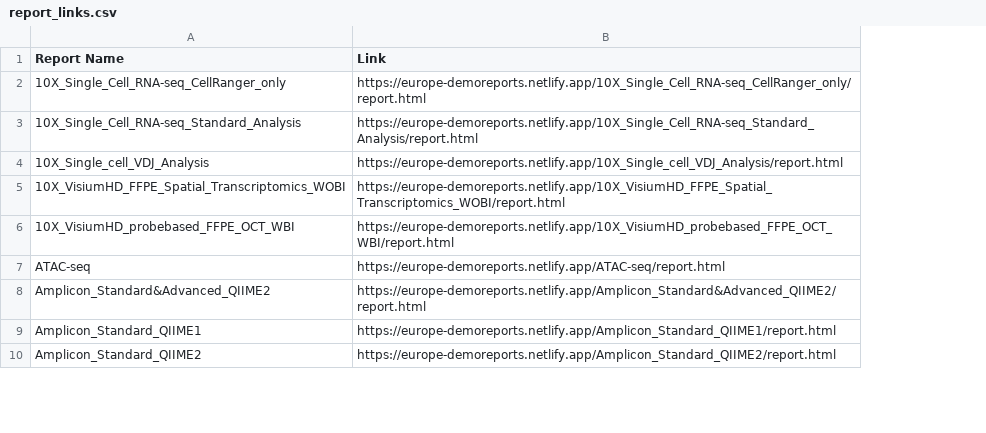
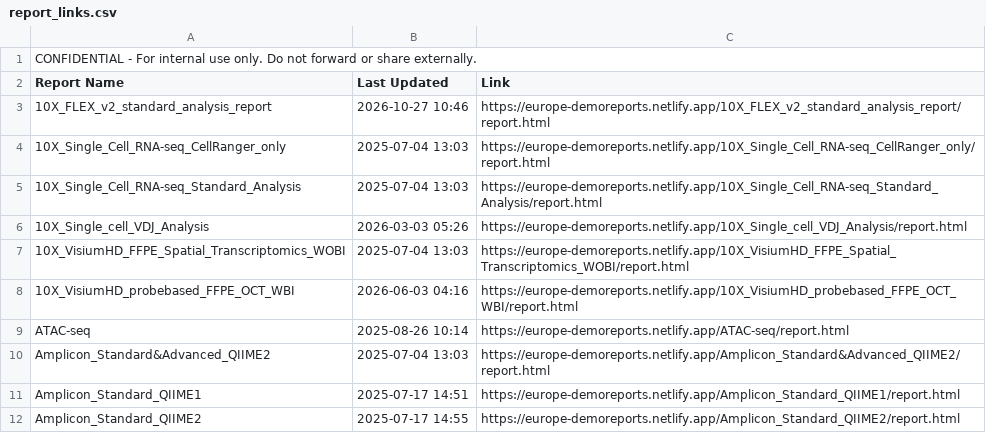
Before and after one commit to cjn233/demo-reports, a CSV file: report_links.csv, drawn as a sheet; only a part is shown; addresses are those after the commit; the diff names each change by its address in the sheet, - before the commit and + after, or states it on an @@ line.

Commit message:
update: added last modified dates to report list and CSV

```diff
--- a/report_links.csv
+++ b/report_links.csv
+column B (Last Updated), rows 4-12: 2025-07-04 13:03 | 2025-07-04 13:03 | 2026-03-03 05:26 | 2025-07-04 13:03 | 2026-06-03 04:16 | 2025-08-26 10:14 | 2025-07-04 13:03 | 2025-07-17 14:51 | 2025-07-17 14:55
+row 1: CONFIDENTIAL - For internal use only. Do not forward or share externally.
+row 3: 10X_FLEX_v2_standard_analysis_report | 2026-10-27 10:46 | https://europe-demoreports.netlify.app/10X_FLEX_v2_standard_analysis_report/report.html
```
Also changed, not shown: 1 other file.
